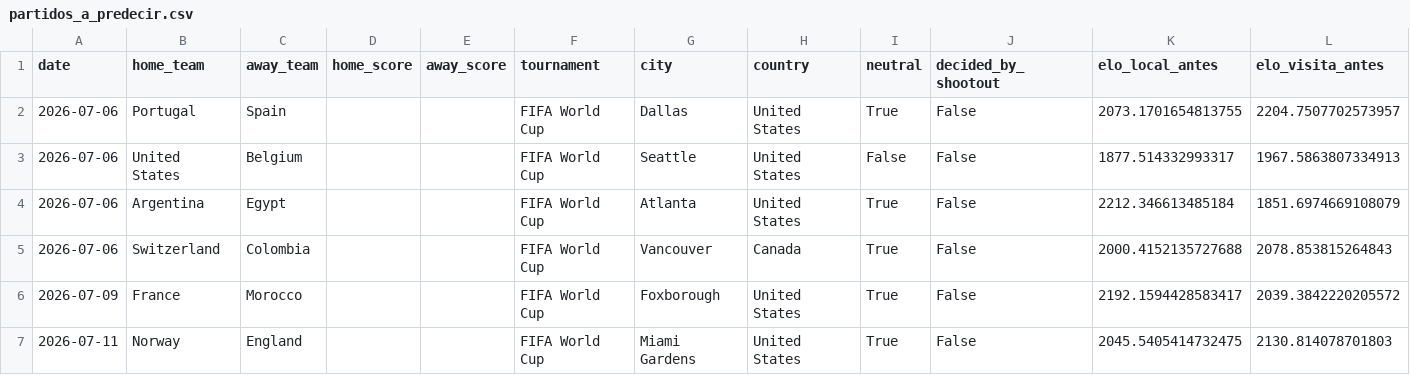
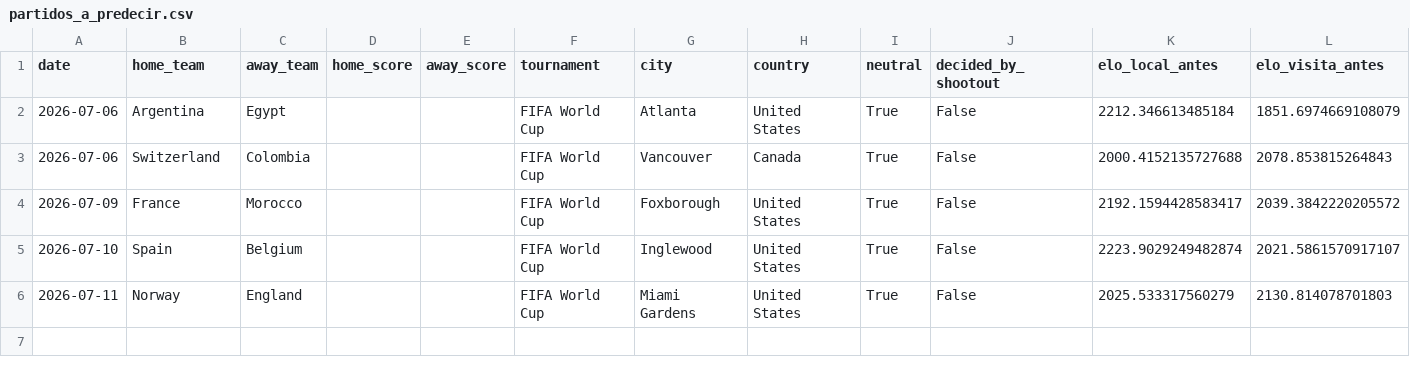
Before and after one commit to Josuegarciaseb/predictWC, a CSV file: data/processed/partidos_a_predecir.csv, drawn as a sheet.

```diff
--- a/data/processed/partidos_a_predecir.csv
+++ b/data/processed/partidos_a_predecir.csv
@@ -1,4 +1,2 @@
 date,home_team,away_team,home_score,away_score,tournament,city,country,neutral,decided_by_shootout,elo_local_antes,elo_visita_antes
-2026-07-06,Portugal,Spain,,,FIFA World Cup,Dallas,United States,True,False,2073.1701654813755,2204.7507702573957
-2026-07-06,United States,Belgium,,,FIFA World Cup,Seattle,United States,False,False,1877.514332993317,1967.5863807334913
 2026-07-06,Argentina,Egypt,,,FIFA World Cup,Atlanta,United States,True,False,2212.346613485184,1851.6974669108079
@@ -6,2 +4,3 @@ date,home_team,away_team,home_score,away_score,tournament,city,country,neutral,d
 2026-07-09,France,Morocco,,,FIFA World Cup,Foxborough,United States,True,False,2192.1594428583417,2039.3842220205572
-2026-07-11,Norway,England,,,FIFA World Cup,Miami Gardens,United States,True,False,2045.5405414732475,2130.814078701803
+2026-07-10,Spain,Belgium,,,FIFA World Cup,Inglewood,United States,True,False,2223.9029249482874,2021.5861570917107
+2026-07-11,Norway,England,,,FIFA World Cup,Miami Gardens,United States,True,False,2025.533317560279,2130.814078701803
```
Also changed, not shown: outputs/predicciones_fase2_archivo.csv, outputs/predicciones_fase2_poisson_dixon_coles.csv, 18 other files.
